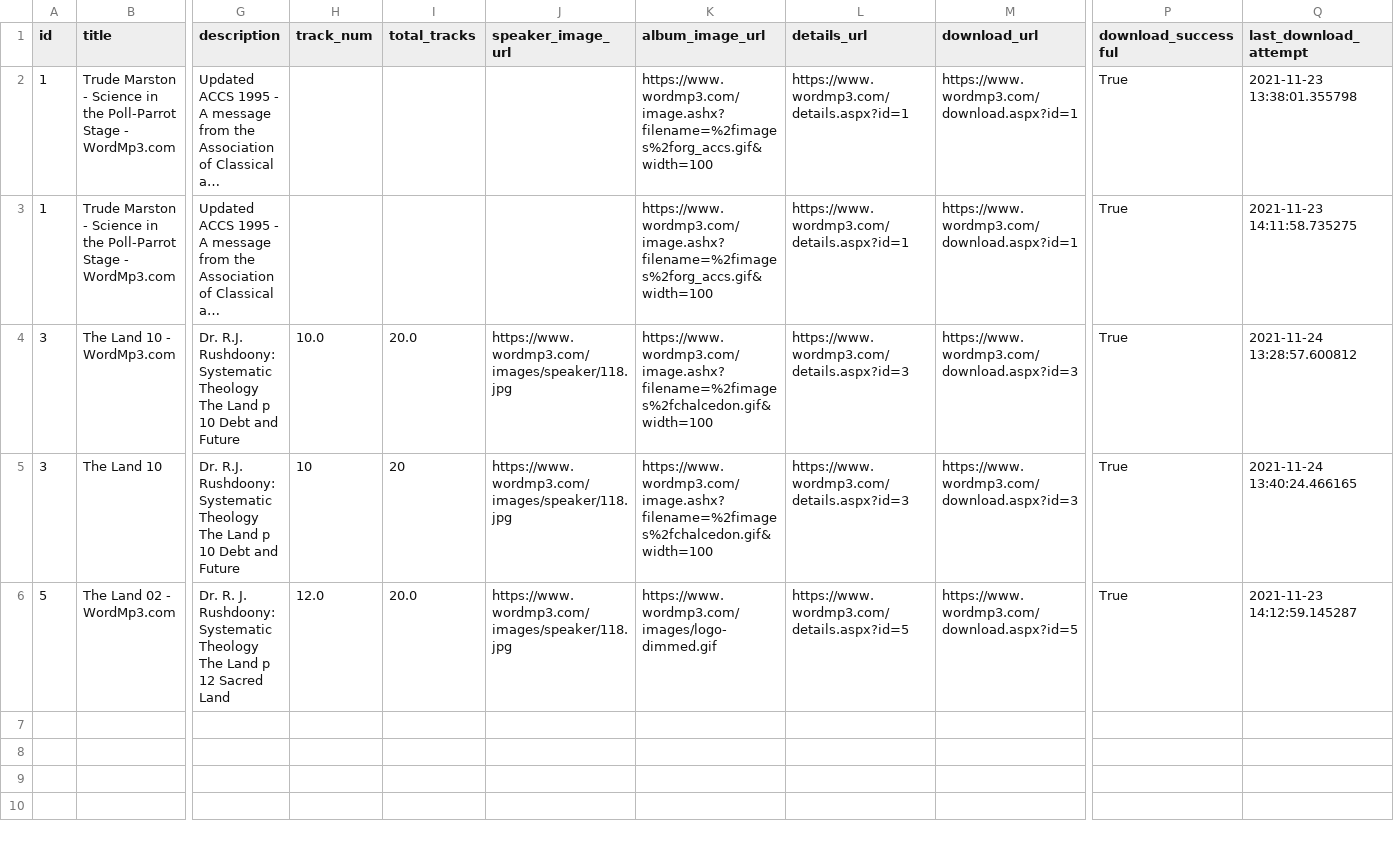
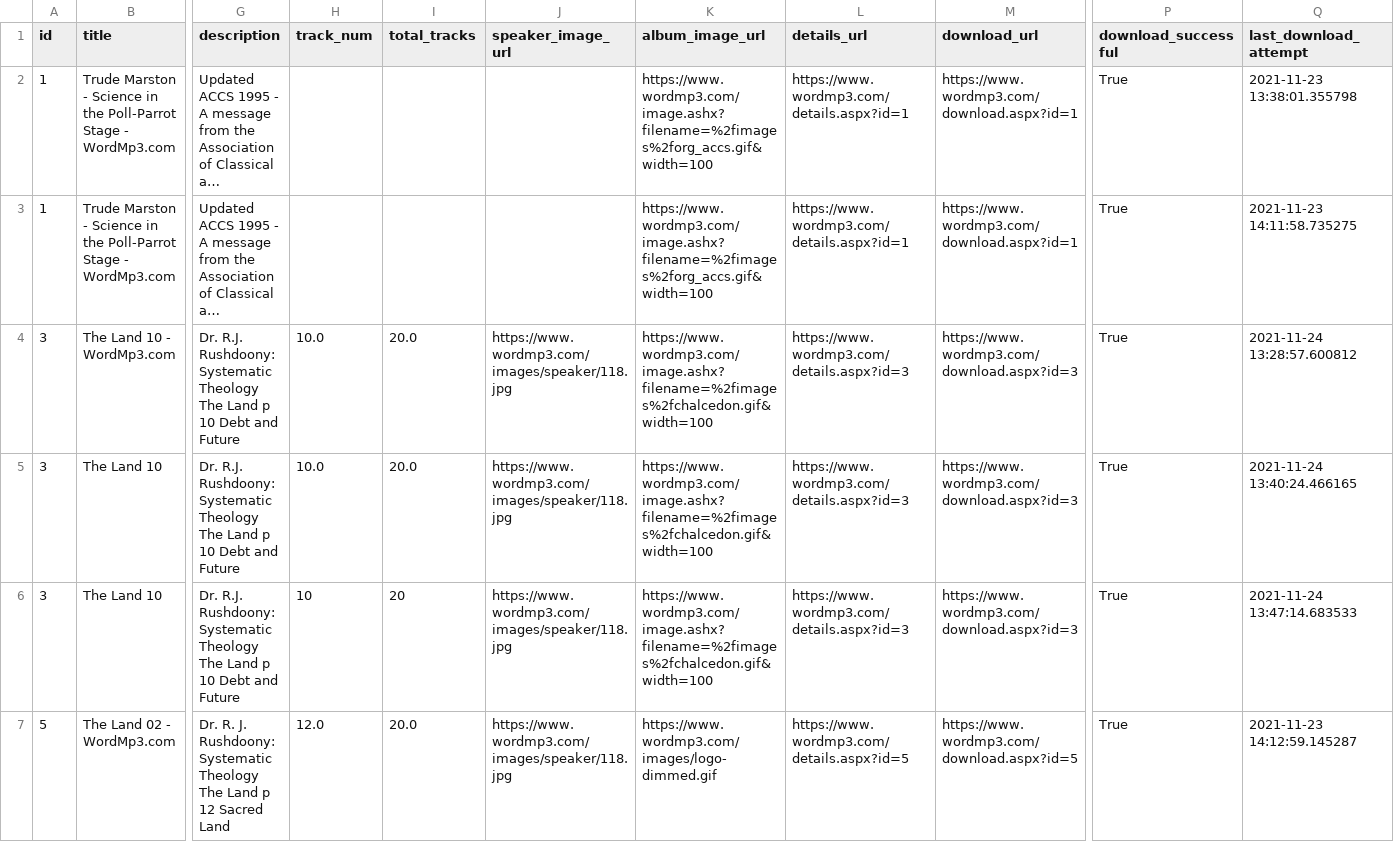
Before and after one commit to taylorlowery/Mp3SiteScraper, a CSV file: metadata.csv, drawn as a sheet; only a part is shown, gaps mark what is left out; long unchanged cells end in …; addresses are those after the commit; rows hold the shown columns only; the diff names each change by its address in the sheet, - before the commit and + after, or states it on an @@ line.

```diff
--- a/metadata.csv
+++ b/metadata.csv
+row 5: 3 | The Land 10 | Dr. R.J. Rushdoony: Systematic Theology The Land p 10 Debt and Future | 10.0 | 20.0 | https://www.wordmp3.com/images/speaker/118.jpg | https://www.wordmp3.com/image.ashx?filename=%2fimages%2fchalcedon.gif&width=100 | https://www.wordmp3.com/details.aspx?id=3 | https://www.wordmp3.com/download.aspx?id=3 | True | 2021-11-24 13:40:24.466165
-Q6 (last_download_attempt): 2021-11-24 13:40:24.466165
+Q6 (last_download_attempt): 2021-11-24 13:47:14.683533
```
Also changed, not shown: 1 other file.
